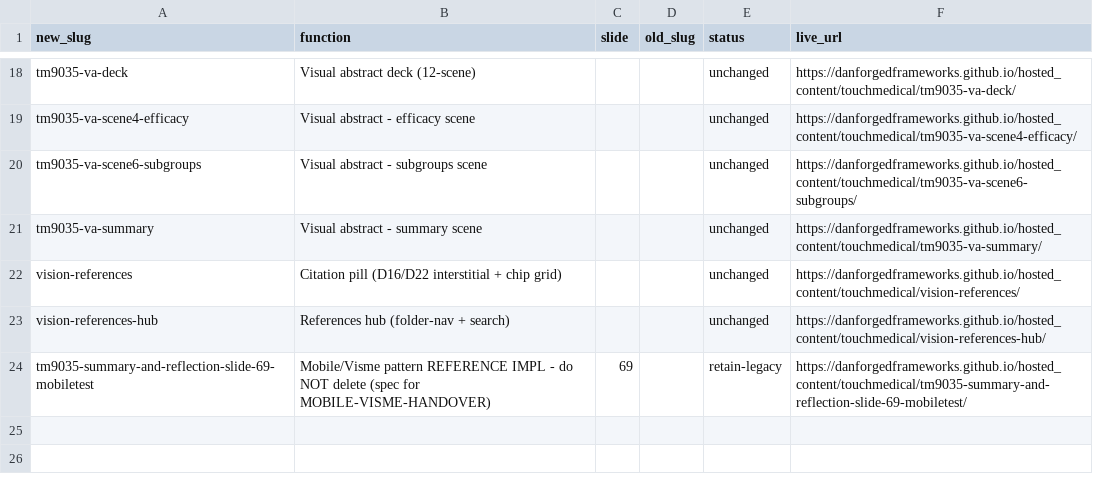
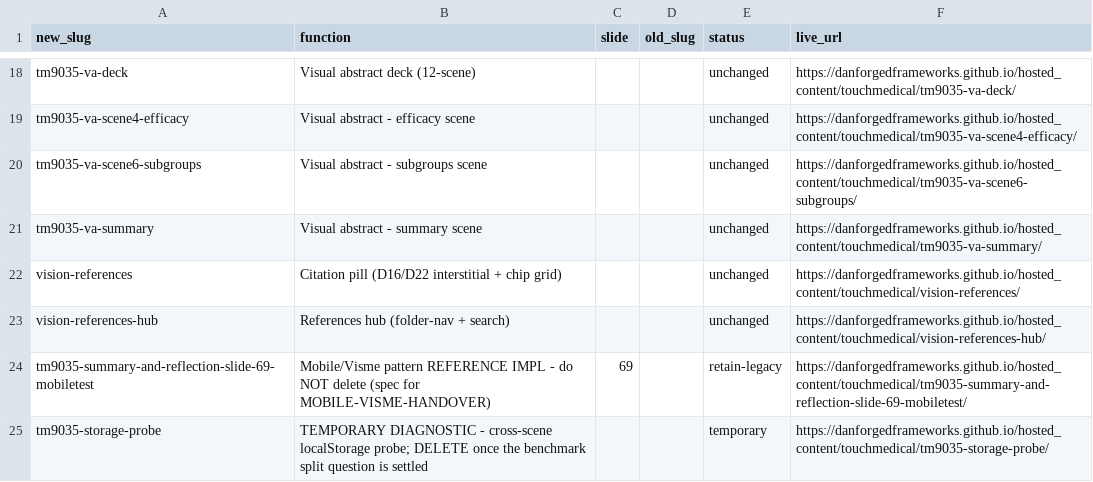
Before and after one commit to DanForgedFrameworks/hosted_content, a CSV file: touchmedical/REGISTER.csv, drawn as a sheet; only a part is shown, gaps mark what is left out.

```diff
--- a/touchmedical/REGISTER.csv
+++ b/touchmedical/REGISTER.csv
@@ -24 +24,2 @@ vision-references-hub,"References hub (folder-nav + search)",,,unchanged,https:/
 tm9035-summary-and-reflection-slide-69-mobiletest,"Mobile/Visme pattern REFERENCE IMPL - do NOT delete (spec for MOBILE-VISME-HANDOVER)",69,,retain-legacy,https://danforgedframeworks.github.io/hosted_content/touchmedical/tm9035-summary-and-reflection-slide-69-mobiletest/
+tm9035-storage-probe,"TEMPORARY DIAGNOSTIC - cross-scene localStorage probe; DELETE once the benchmark split question is settled",,,temporary,https://danforgedframeworks.github.io/hosted_content/touchmedical/tm9035-storage-probe/
```
Also changed, not shown: 1 other file.
